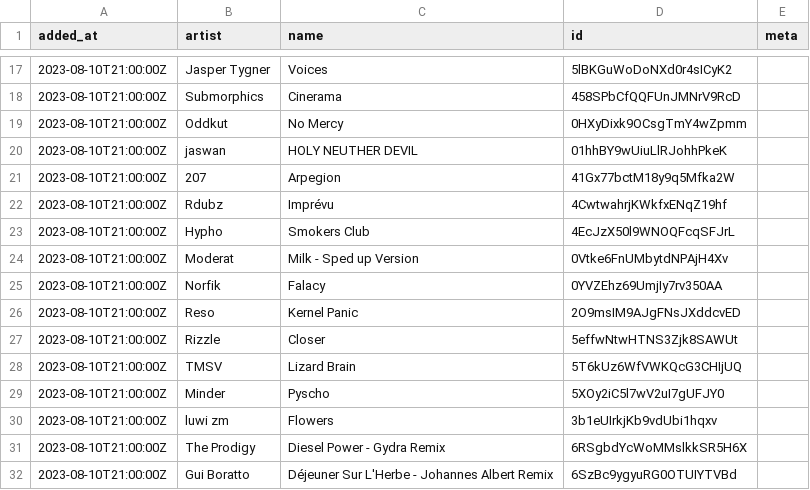
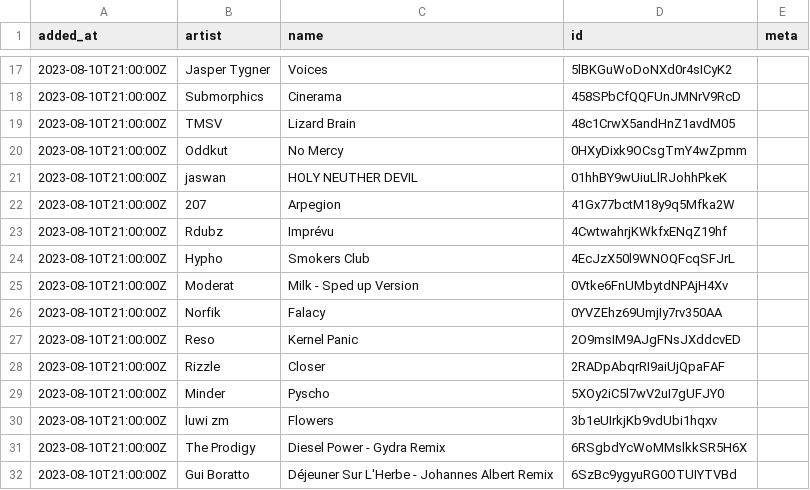
Before and after one commit to pingw33n/spotify_backup_data, a CSV file: data/playlists/Release Radar 37i9dQZEVXboc9BgJcjXQv.csv, drawn as a sheet; only a part is shown, gaps mark what is left out.

```diff
--- a/data/playlists/Release Radar 37i9dQZEVXboc9BgJcjXQv.csv
+++ b/data/playlists/Release Radar 37i9dQZEVXboc9BgJcjXQv.csv
@@ -18,2 +18,3 @@ added_at,artist,name,id,meta
 2023-08-10T21:00:00Z,Submorphics,Cinerama,458SPbCfQQFUnJMNrV9RcD,
+2023-08-10T21:00:00Z,TMSV,Lizard Brain,48c1CrwX5andHnZ1avdM05,
 2023-08-10T21:00:00Z,Oddkut,No Mercy,0HXyDixk9OCsgTmY4wZpmm,
@@ -26,4 +27,3 @@ added_at,artist,name,id,meta
 2023-08-10T21:00:00Z,Reso,Kernel Panic,2O9msIM9AJgFNsJXddcvED,
-2023-08-10T21:00:00Z,Rizzle,Closer,5effwNtwHTNS3Zjk8SAWUt,
-2023-08-10T21:00:00Z,TMSV,Lizard Brain,5T6kUz6WfVWKQcG3CHIjUQ,
+2023-08-10T21:00:00Z,Rizzle,Closer,2RADpAbqrRI9aiUjQpaFAF,
 2023-08-10T21:00:00Z,Minder,Pyscho,5XOy2iC5l7wV2uI7gUFJY0,
```
